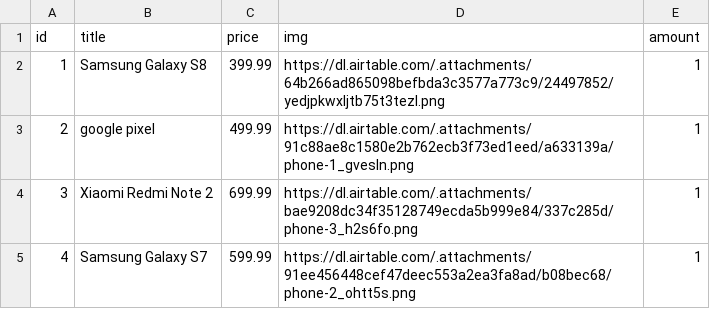
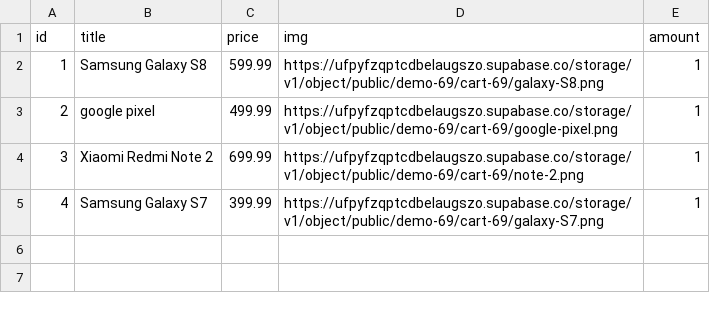
Before and after one commit to as718296/1112_wp2_demo_69, a CSV file: src/data.csv, drawn as a sheet.

Commit message:
### W01-P2: create table cart_xx in supabase, import 4 data

```diff
--- a/src/data.csv
+++ b/src/data.csv
@@ -1,5 +1,5 @@
 id,title,price,img,amount
-1,Samsung Galaxy S8,399.99,https://dl.airtable.com/.attachments/64b266ad865098befbda3c3577a773c9/24497852/yedjpkwxljtb75t3tezl.png,1
-2,google pixel,499.99,https://dl.airtable.com/.attachments/91c88ae8c1580e2b762ecb3f73ed1eed/a633139a/phone-1_gvesln.png,1
-3,Xiaomi Redmi Note 2,699.99,https://dl.airtable.com/.attachments/bae9208dc34f35128749ecda5b999e84/337c285d/phone-3_h2s6fo.png,1
-4,Samsung Galaxy S7,599.99 ,https://dl.airtable.com/.attachments/91ee456448cef47deec553a2ea3fa8ad/b08bec68/phone-2_ohtt5s.png,1
+1,Samsung Galaxy S8,599.99,https://ufpyfzqptcdbelaugszo.supabase.co/storage/v1/object/public/demo-69/cart-69/galaxy-S8.png,1
+2,google pixel,499.99,https://ufpyfzqptcdbelaugszo.supabase.co/storage/v1/object/public/demo-69/cart-69/google-pixel.png,1
+3,Xiaomi Redmi Note 2,699.99,https://ufpyfzqptcdbelaugszo.supabase.co/storage/v1/object/public/demo-69/cart-69/note-2.png,1
+4,Samsung Galaxy S7,399.99 ,https://ufpyfzqptcdbelaugszo.supabase.co/storage/v1/object/public/demo-69/cart-69/galaxy-S7.png,1
```
Also changed, not shown: 5 other files.
